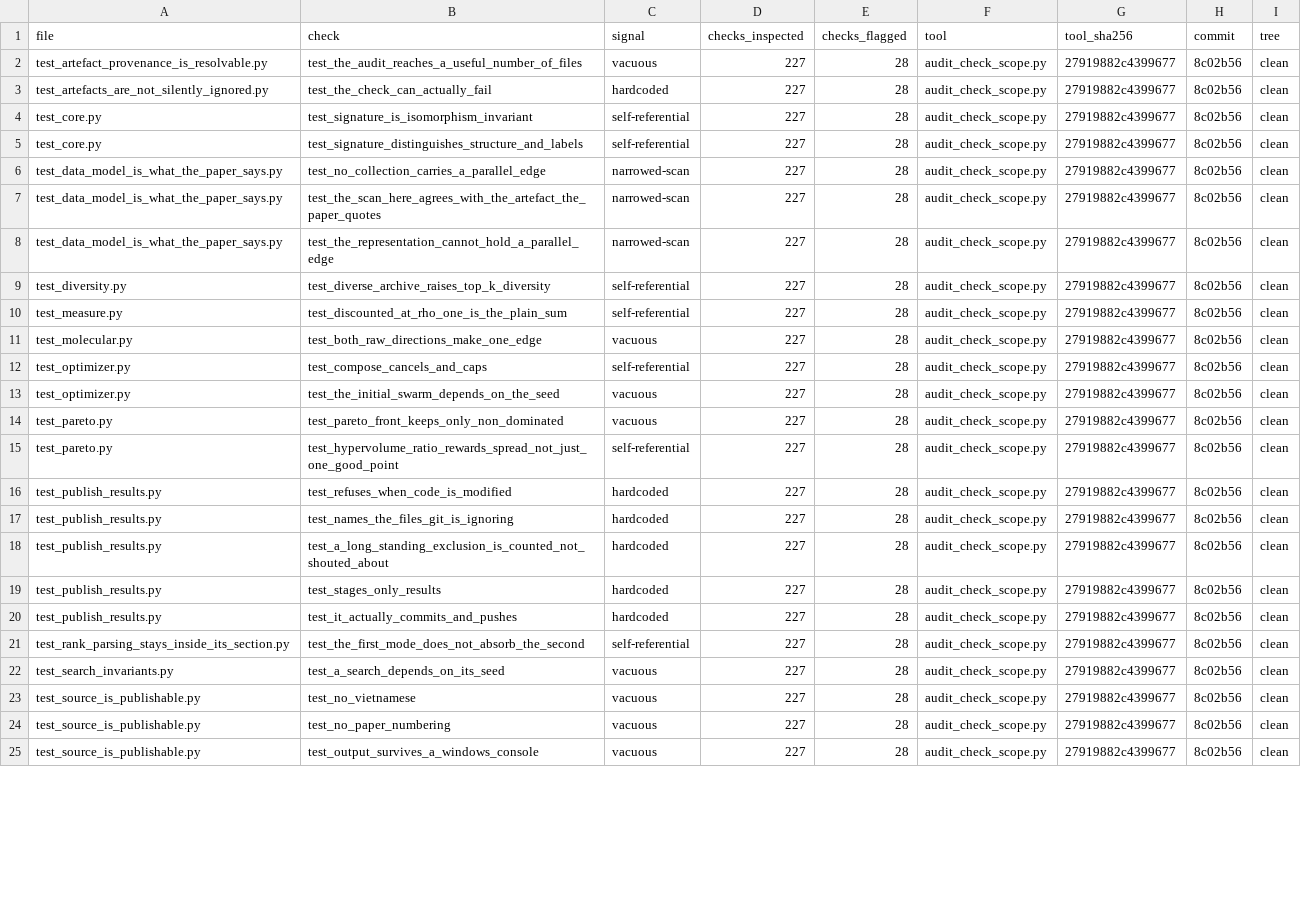
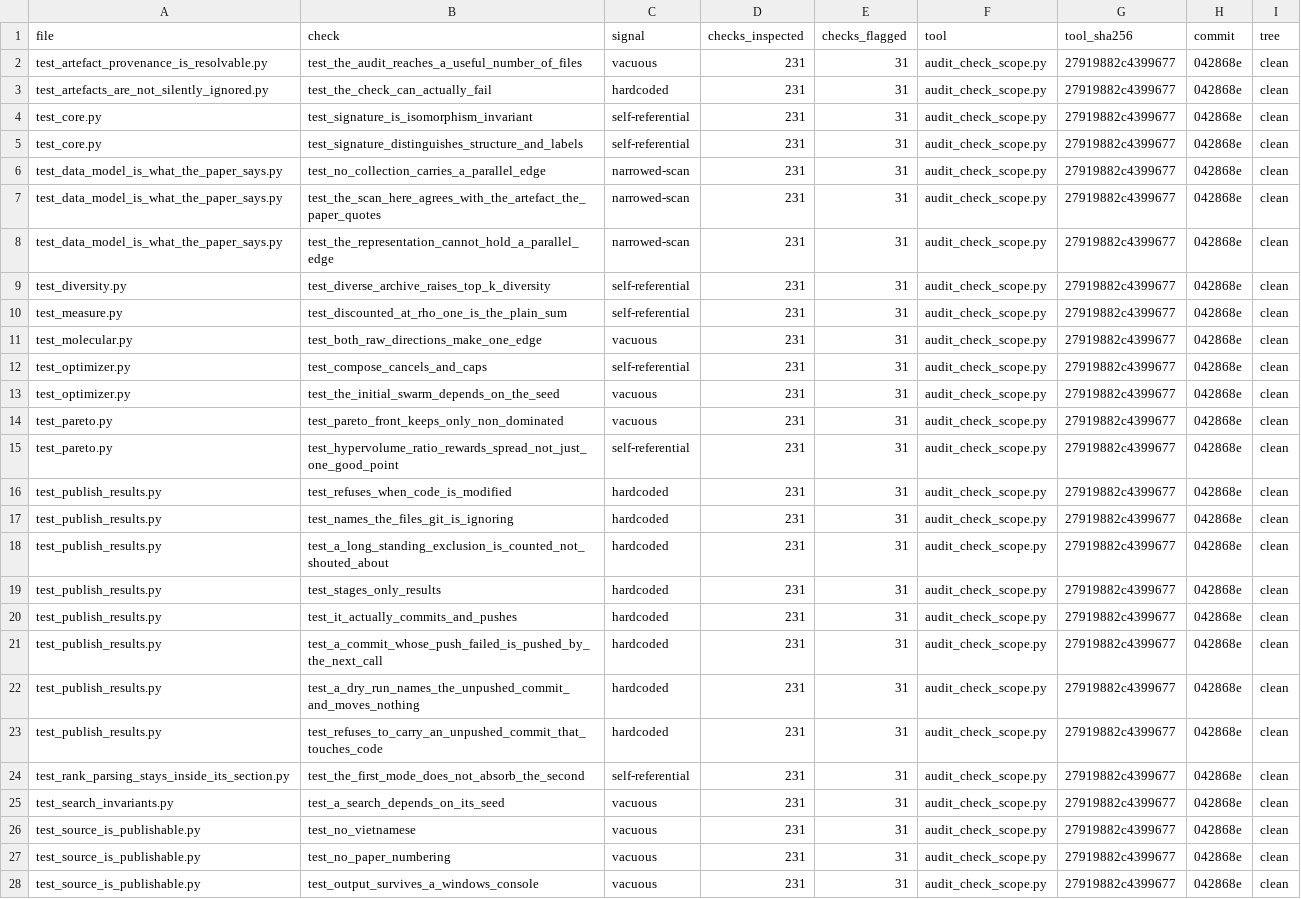
Before and after one commit to tran-minh-thai/wfsm-bench, a CSV file: results-invariant/check_scope_audit.csv, drawn as a sheet; only a part is shown; addresses are those after the commit; the diff covers the shown part only; the diff names each change by its address in the sheet, - before the commit and + after, or states it on an @@ line.

Commit message:
Regenerate the check-scope work list after three publisher tests were added
Written at the parent commit on a clean tree: 231 checks inspected, 31 flagged,
every flag carrying a verdict.

```diff
--- a/results-invariant/check_scope_audit.csv
+++ b/results-invariant/check_scope_audit.csv
-D2:D20 (checks_inspected): 227
+D2:D20 (checks_inspected): 231
-E2:E20 (checks_flagged): 28
+E2:E20 (checks_flagged): 31
-H2:H20 (commit): 8c02b56
+H2:H20 (commit): 042868e
+row 21: test_publish_results.py | test_a_commit_whose_push_failed_is_pushed_by_the_next_call | hardcoded | 231 | 31 | audit_check_scope.py | 27919882c4399677 | 042868e | clean
+row 22: test_publish_results.py | test_a_dry_run_names_the_unpushed_commit_and_moves_nothing | hardcoded | 231 | 31 | audit_check_scope.py | 27919882c4399677 | 042868e | clean
+row 23: test_publish_results.py | test_refuses_to_carry_an_unpushed_commit_that_touches_code | hardcoded | 231 | 31 | audit_check_scope.py | 27919882c4399677 | 042868e | clean
-D24:D28 (checks_inspected): 227
+D24:D28 (checks_inspected): 231
-E24:E28 (checks_flagged): 28
+E24:E28 (checks_flagged): 31
-H24:H28 (commit): 8c02b56
+H24:H28 (commit): 042868e
```
Also changed, not shown: 12 edited cells elsewhere in this file.
